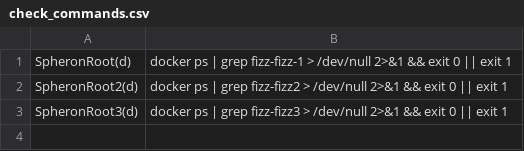
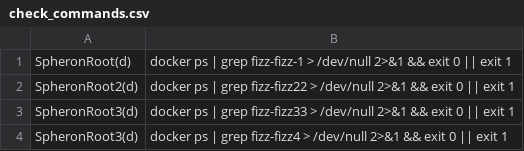
Before and after one commit to repchinskiy/cryptologo, a CSV file: check_commands.csv, drawn as a sheet.

Commit message:
Add files via upload

```diff
--- a/check_commands.csv
+++ b/check_commands.csv
@@ -1,3 +1,4 @@
 SpheronRoot(d);docker ps | grep fizz-fizz-1 > /dev/null 2>&1 && exit 0 || exit 1
-SpheronRoot2(d);docker ps | grep fizz-fizz2 > /dev/null 2>&1 && exit 0 || exit 1
-SpheronRoot3(d);docker ps | grep fizz-fizz3 > /dev/null 2>&1 && exit 0 || exit 1
+SpheronRoot2(d);docker ps | grep fizz-fizz22 > /dev/null 2>&1 && exit 0 || exit 1
+SpheronRoot3(d);docker ps | grep fizz-fizz33 > /dev/null 2>&1 && exit 0 || exit 1
+SpheronRoot3(d);docker ps | grep fizz-fizz4 > /dev/null 2>&1 && exit 0 || exit 1
```
